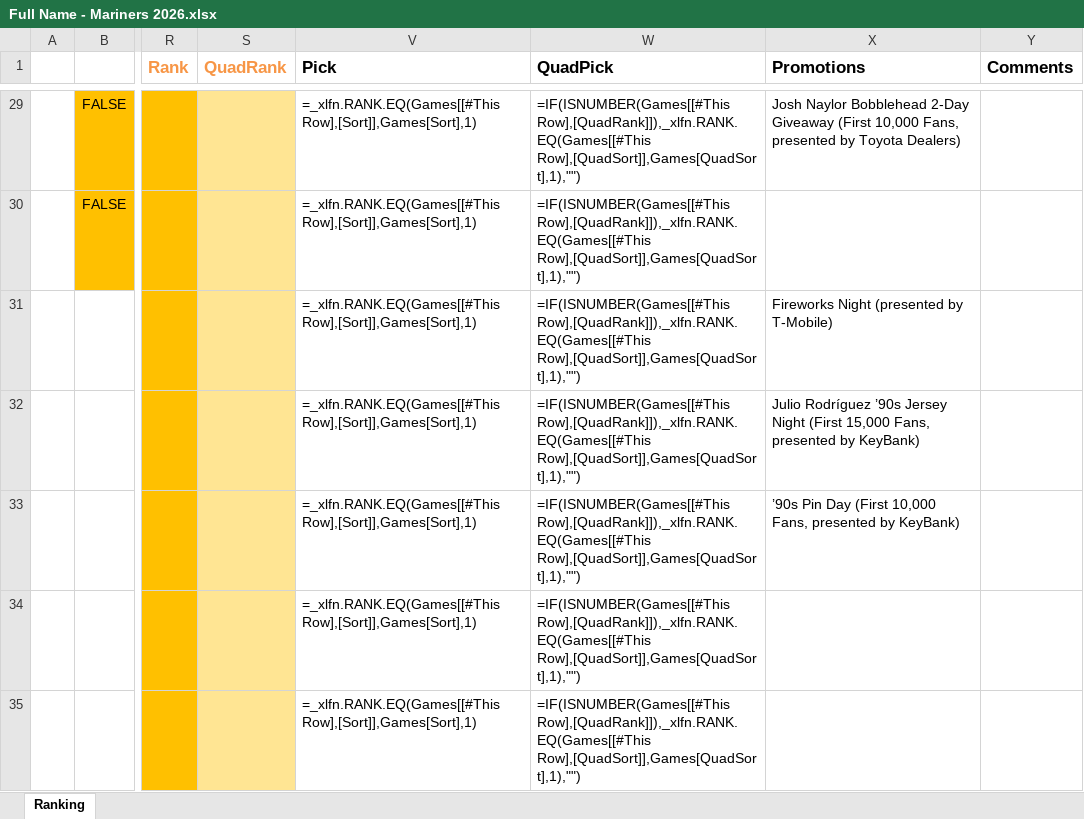
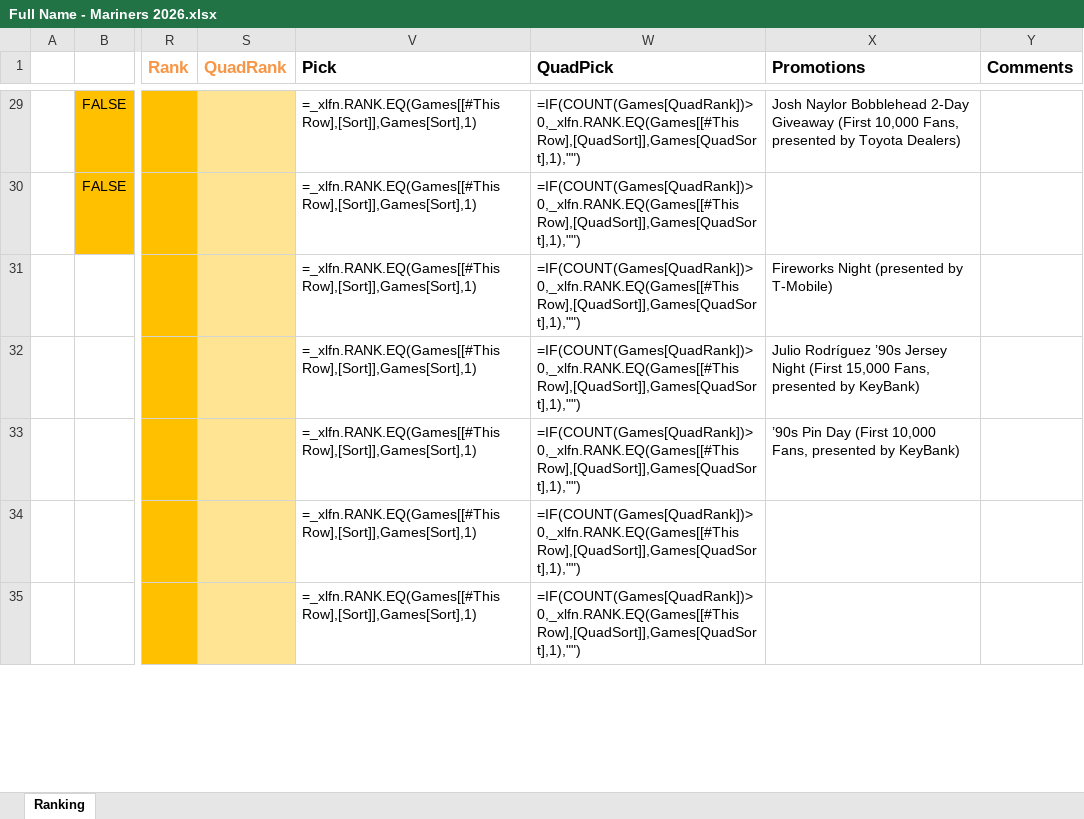
Before and after one commit to ericbrec/SeatSEAT, an Excel workbook: examples/Mariners/Full Name - Mariners 2026.xlsx, sheet Ranking, drawn as a sheet; only a part is shown, gaps mark what is left out; values as stored, in another font and other column widths than the file's, no borders; formulas are shown in place of their values; charts and pictures and conditional formats and table styles not drawn; the diff covers the shown part only; the diff names each change by its address in the sheet, - before the commit and + after, or states it on an @@ line.

Commit message:
Update QuadPick formulas to respect just a few rank overrides

```diff
--- a/examples/Mariners/Full Name - Mariners 2026.xlsx (sheet Ranking)
+++ b/examples/Mariners/Full Name - Mariners 2026.xlsx (sheet Ranking)
-W29:W35 (QuadPick): =IF(ISNUMBER(Games[[#This Row],[QuadRank]]),_xlfn.RANK.EQ(Games[[#This Row],[QuadSort]],Games[QuadSort],1),"")
+W29:W35 (QuadPick): =IF(COUNT(Games[QuadRank])>0,_xlfn.RANK.EQ(Games[[#This Row],[QuadSort]],Games[QuadSort],1),"")
```
Also changed, not shown: 74 edited cells elsewhere in this sheet, examples/Mariners 2026/Full Name - Mariners 2026.xlsx, examples/Mariners 2026/Michael Erisman - Mariners 2026.xlsx.
